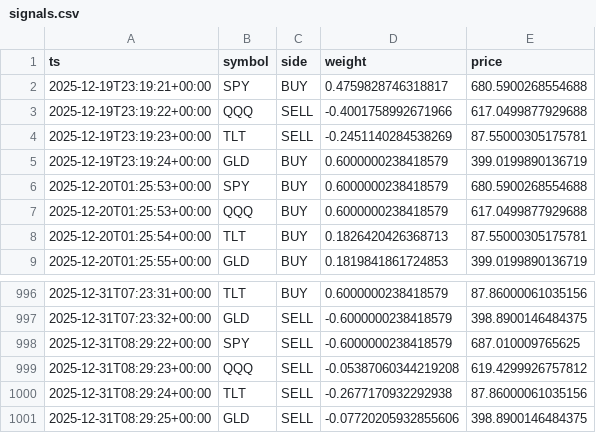
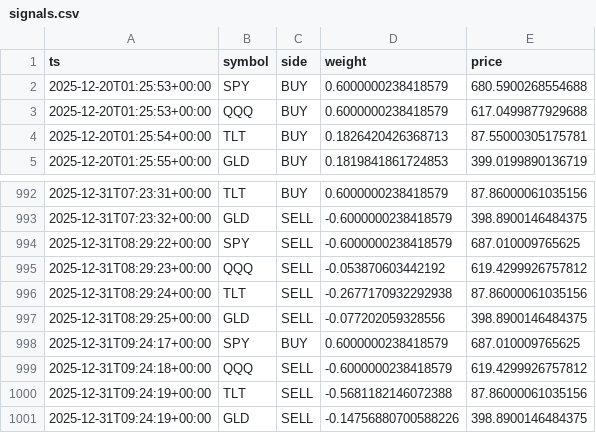
Before and after one commit to u17142927341308/dl-trader, a CSV file: docs/data/signals.csv, drawn as a sheet; only a part is shown, gaps mark what is left out.

```diff
--- a/docs/data/signals.csv
+++ b/docs/data/signals.csv
@@ -1,6 +1,2 @@
 ts,symbol,side,weight,price
-2025-12-19T23:19:21+00:00,SPY,BUY,0.4759828746318817,680.5900268554688
-2025-12-19T23:19:22+00:00,QQQ,SELL,-0.4001758992671966,617.0499877929688
-2025-12-19T23:19:23+00:00,TLT,SELL,-0.2451140284538269,87.55000305175781
-2025-12-19T23:19:24+00:00,GLD,BUY,0.6000000238418579,399.0199890136719
 2025-12-20T01:25:53+00:00,SPY,BUY,0.6000000238418579,680.5900268554688
@@ -998,4 +994,8 @@ ts,symbol,side,weight,price
 2025-12-31T08:29:22+00:00,SPY,SELL,-0.6000000238418579,687.010009765625
-2025-12-31T08:29:23+00:00,QQQ,SELL,-0.05387060344219208,619.4299926757812
+2025-12-31T08:29:23+00:00,QQQ,SELL,-0.053870603442192,619.4299926757812
 2025-12-31T08:29:24+00:00,TLT,SELL,-0.2677170932292938,87.86000061035156
-2025-12-31T08:29:25+00:00,GLD,SELL,-0.07720205932855606,398.8900146484375
+2025-12-31T08:29:25+00:00,GLD,SELL,-0.077202059328556,398.8900146484375
+2025-12-31T09:24:17+00:00,SPY,BUY,0.6000000238418579,687.010009765625
+2025-12-31T09:24:18+00:00,QQQ,SELL,-0.6000000238418579,619.4299926757812
+2025-12-31T09:24:19+00:00,TLT,SELL,-0.5681182146072388,87.86000061035156
+2025-12-31T09:24:19+00:00,GLD,SELL,-0.14756880700588226,398.8900146484375
```
Also changed, not shown: 1 other file.
